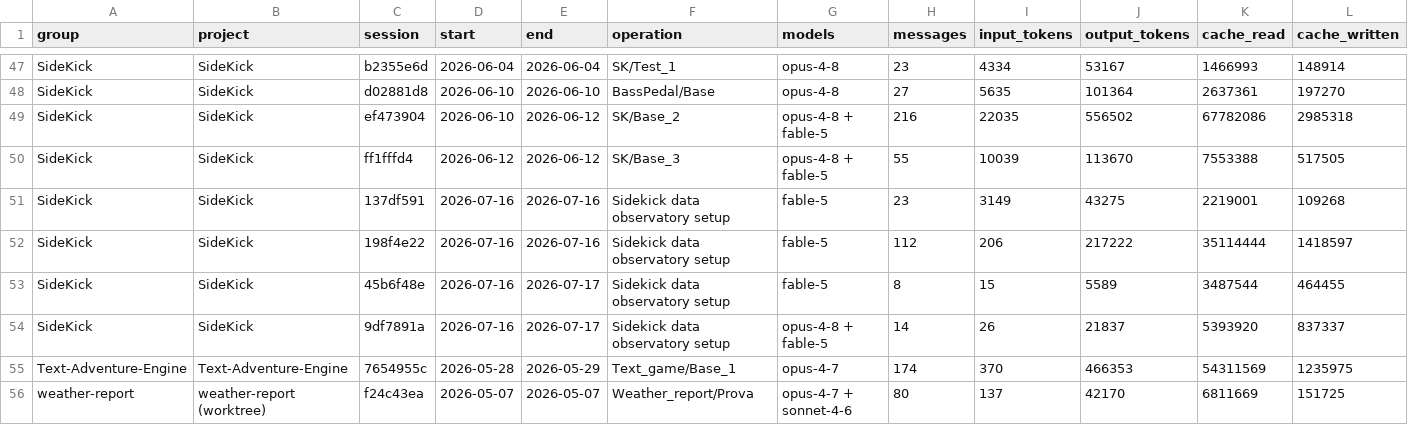
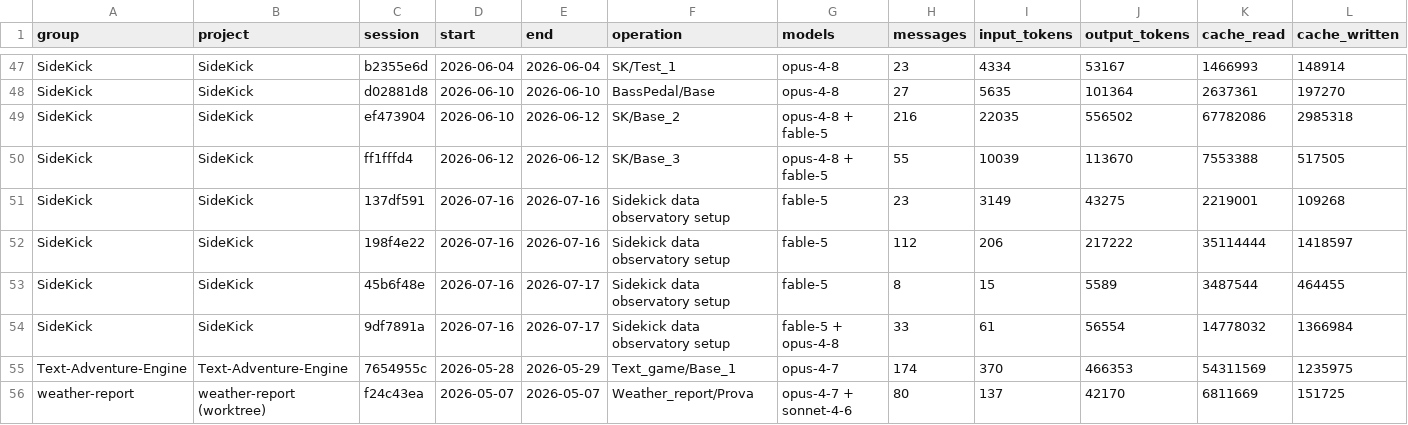
Before and after one commit to robertotommasogrossi7-bit/SideKick, a CSV file: observatory/usage/sessions.csv, drawn as a sheet; only a part is shown, gaps mark what is left out.

```diff
--- a/observatory/usage/sessions.csv
+++ b/observatory/usage/sessions.csv
@@ -53,3 +53,3 @@ group,project,session,start,end,operation,models,messages,input_tokens,output_to
 "SideKick","SideKick",45b6f48e,2026-07-16,2026-07-17,"Sidekick data observatory setup","fable-5",8,15,5589,3487544,464455
-"SideKick","SideKick",9df7891a,2026-07-16,2026-07-17,"Sidekick data observatory setup","opus-4-8 + fable-5",14,26,21837,5393920,837337
+"SideKick","SideKick",9df7891a,2026-07-16,2026-07-17,"Sidekick data observatory setup","fable-5 + opus-4-8",33,61,56554,14778032,1366984
 "Text-Adventure-Engine","Text-Adventure-Engine",7654955c,2026-05-28,2026-05-29,"Text_game/Base_1","opus-4-7",174,370,466353,54311569,1235975
```
Also changed, not shown: observatory/usage/usage.csv, 29 other files.
